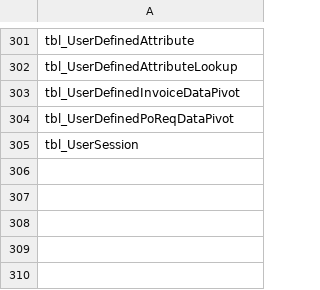
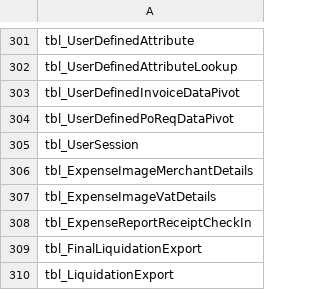
Before and after one commit to ankur-a-infrrd/CR_Pentaho, a CSV file: DataExtract/cr_customer_tables.csv, drawn as a sheet; only a part is shown, gaps mark what is left out; the diff names each change by its address in the sheet, - before the commit and + after, or states it on an @@ line.

Commit message:
data clean backup changes

```diff
--- a/DataExtract/cr_customer_tables.csv
+++ b/DataExtract/cr_customer_tables.csv
+row 306: tbl_ExpenseImageMerchantDetails
+row 307: tbl_ExpenseImageVatDetails
+row 308: tbl_ExpenseReportReceiptCheckIn
+row 309: tbl_FinalLiquidationExport
+row 310: tbl_LiquidationExport
```
Also changed, not shown: 39 other files.
